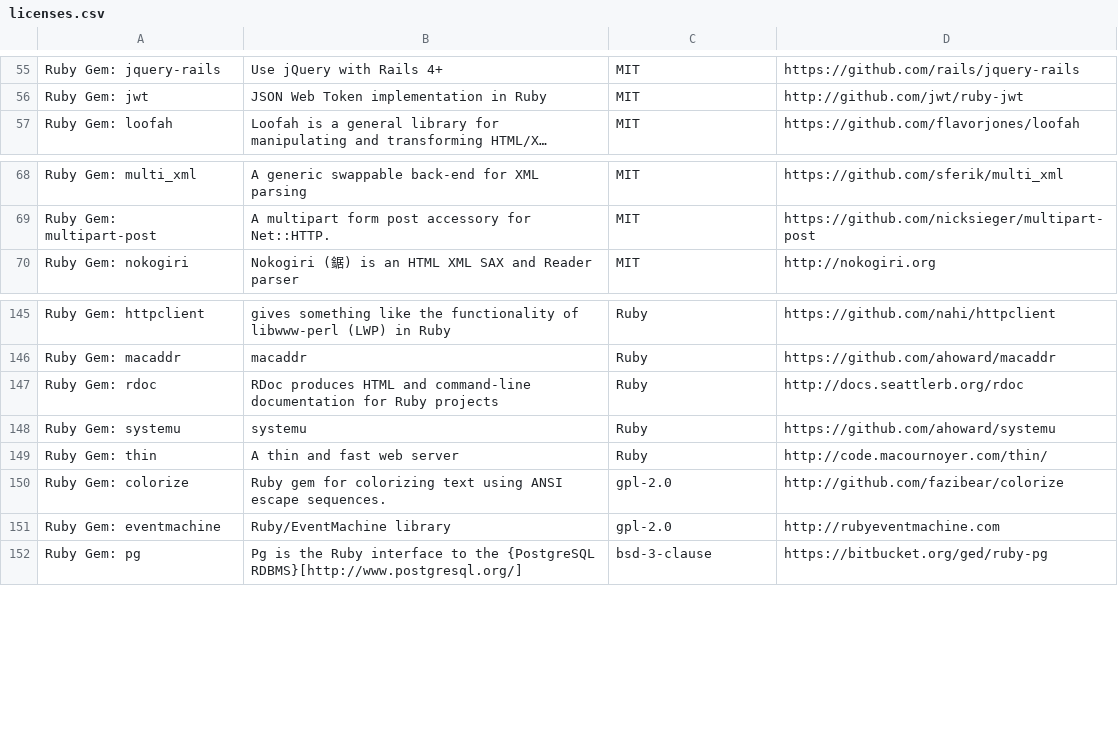
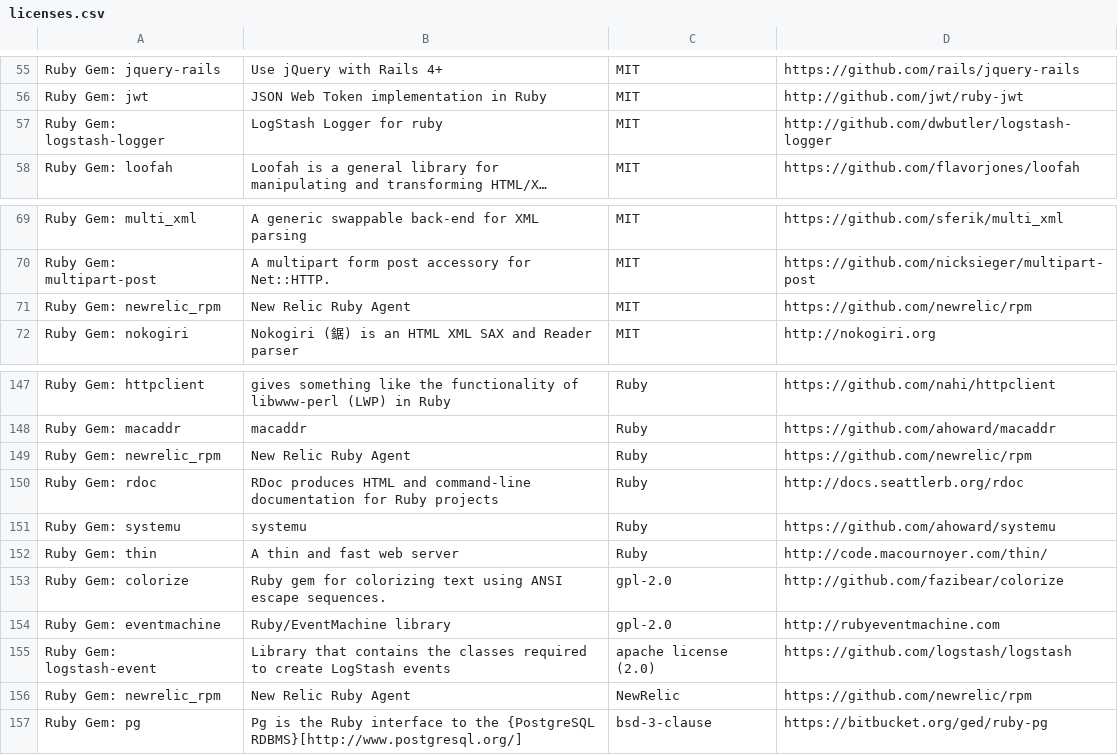
Before and after one commit to meedan/check-api, a CSV file: doc/licenses.csv, drawn as a sheet; only a part is shown, gaps mark what is left out; long unchanged cells end in …; the diff names each change by its address in the sheet, - before the commit and + after, or states it on an @@ line.

```diff
--- a/doc/licenses.csv
+++ b/doc/licenses.csv
+row 57: Ruby Gem: logstash-logger | LogStash Logger for ruby | MIT | http://github.com/dwbutler/logstash-logger
+row 71: Ruby Gem: newrelic_rpm | New Relic Ruby Agent | MIT | https://github.com/newrelic/rpm
+row 149: Ruby Gem: newrelic_rpm | New Relic Ruby Agent | Ruby | https://github.com/newrelic/rpm
+row 155: Ruby Gem: logstash-event | Library that contains the classes required to create LogStash events | apache license (2.0) | https://github.com/logstash/logstash
+row 156: Ruby Gem: newrelic_rpm | New Relic Ruby Agent | NewRelic | https://github.com/newrelic/rpm
```
Also changed, not shown: 12 other files.
